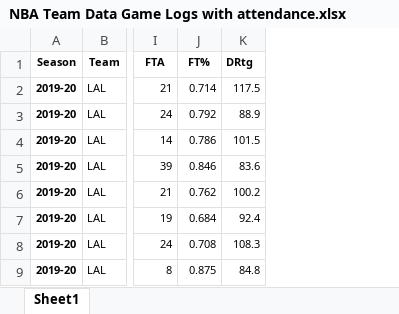
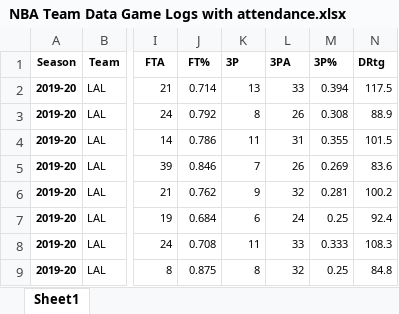
Before and after one commit to gokayaking/team-eta, an Excel workbook: data/NBA Team Data Game Logs with attendance.xlsx, sheet Sheet1, drawn as a sheet; only a part is shown, gaps mark what is left out; values as stored, in another font and other column widths than the file's, no borders; the diff names each change by its address in the sheet, - before the commit and + after, or states it on an @@ line.

Commit message:
3point
added 3 point statistics to team data

```diff
--- a/data/NBA Team Data Game Logs with attendance.xlsx (sheet Sheet1)
+++ b/data/NBA Team Data Game Logs with attendance.xlsx (sheet Sheet1)
+column K (3P), rows 2-9: 13 | 8 | 11 | 7 | 9 | 6 | 11 | 8
+column L (3PA), rows 2-9: 33 | 26 | 31 | 26 | 32 | 24 | 33 | 32
+column M (3P%), rows 2-9: 0.394 | 0.308 | 0.355 | 0.269 | 0.281 | 0.25 | 0.333 | 0.25
```
Also changed, not shown: 1 other file.
